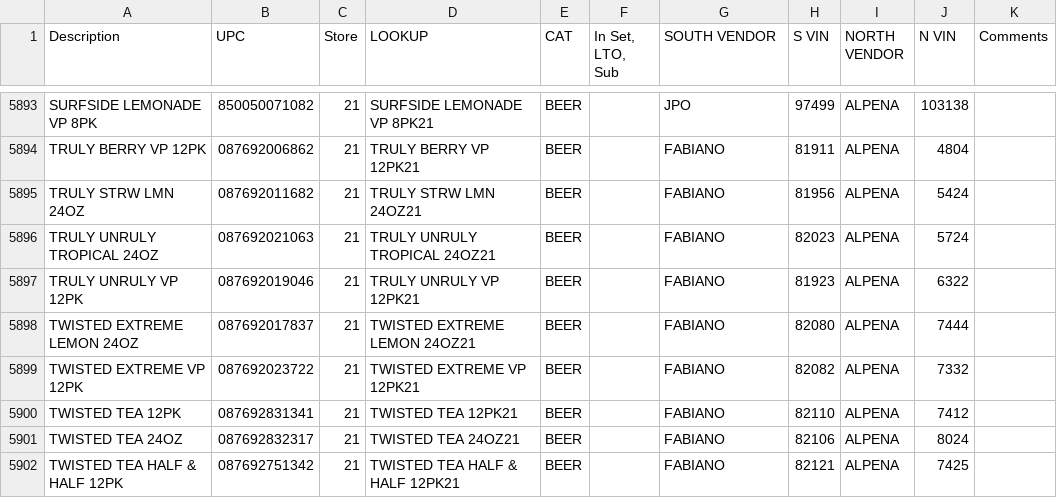
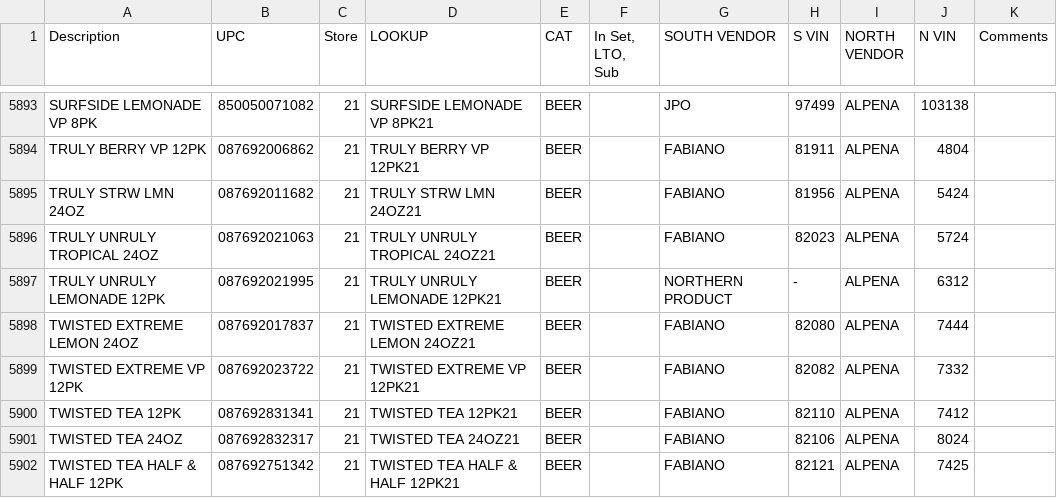
Before and after one commit to Ian-R-Kowalski/Dore-Data-Sources, a CSV file: Planogram.csv, drawn as a sheet; only a part is shown, gaps mark what is left out; removed rows and columns are numbered as before the commit, all else as after; the diff names each change by its address in the sheet, - before the commit and + after, or states it on an @@ line.

Commit message:
Update Planogram.csv

```diff
--- a/Planogram.csv
+++ b/Planogram.csv
-row 5897: TRULY UNRULY VP 12PK | 087692019046 | 21 | TRULY UNRULY VP 12PK21 | BEER |  | FABIANO | 81923 | ALPENA | 6322
+row 5897: TRULY UNRULY LEMONADE 12PK | 087692021995 | 21 | TRULY UNRULY LEMONADE 12PK21 | BEER |  | NORTHERN PRODUCT | - | ALPENA | 6312
```
